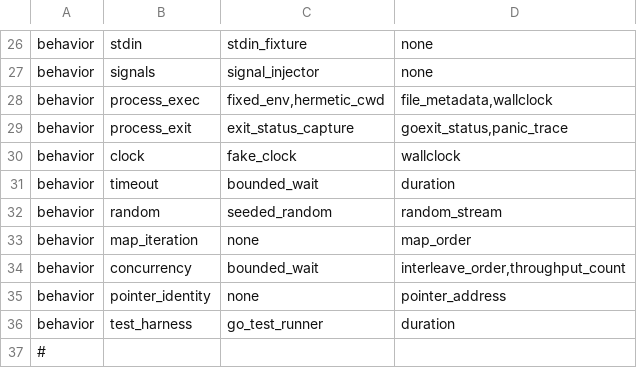
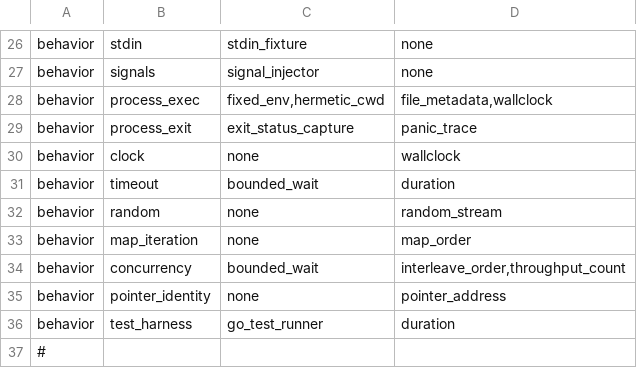
Before and after one commit to qiangli/bashpp-tests, a TSV file: docs/go-by-example/behavior-schema.tsv, drawn as a sheet; only a part is shown, gaps mark what is left out; the diff covers the shown part only.

```diff
--- a/docs/go-by-example/behavior-schema.tsv
+++ b/docs/go-by-example/behavior-schema.tsv
@@ -28,6 +28,6 @@ behavior	signals	signal_injector	none
 behavior	process_exec	fixed_env,hermetic_cwd	file_metadata,wallclock
-behavior	process_exit	exit_status_capture	goexit_status,panic_trace
-behavior	clock	fake_clock	wallclock
+behavior	process_exit	exit_status_capture	panic_trace
+behavior	clock	none	wallclock
 behavior	timeout	bounded_wait	duration
-behavior	random	seeded_random	random_stream
+behavior	random	none	random_stream
 behavior	map_iteration	none	map_order
```
Also changed, not shown: 11 added rows, 3 removed rows and 2 edited cells elsewhere in this file, docs/go-by-example/classification.tsv, docs/go-by-example/evidence-roots.tsv, 43 other files.
